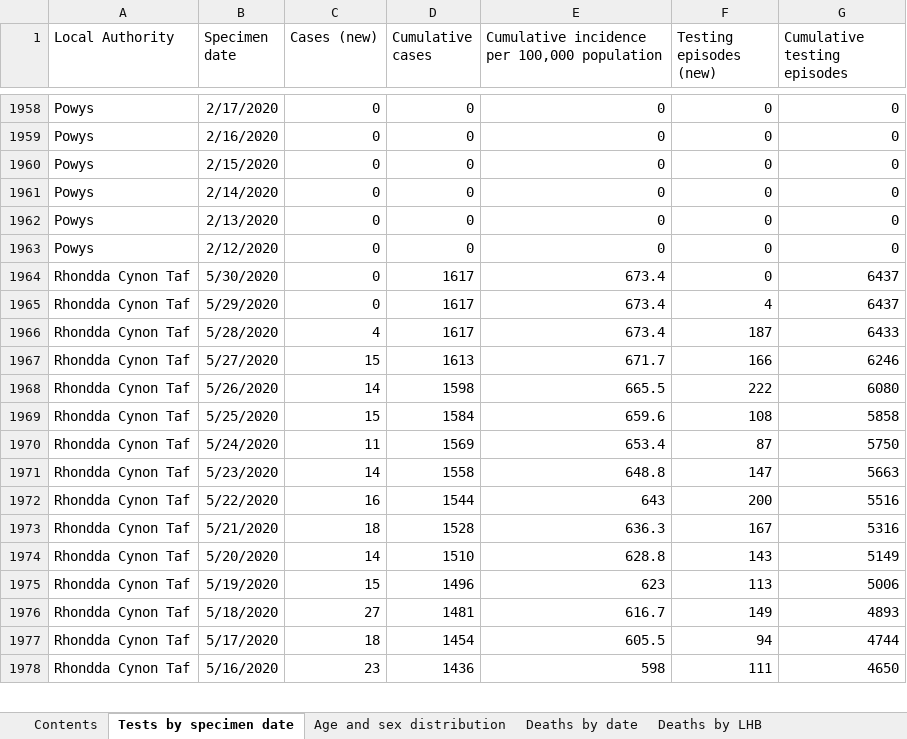
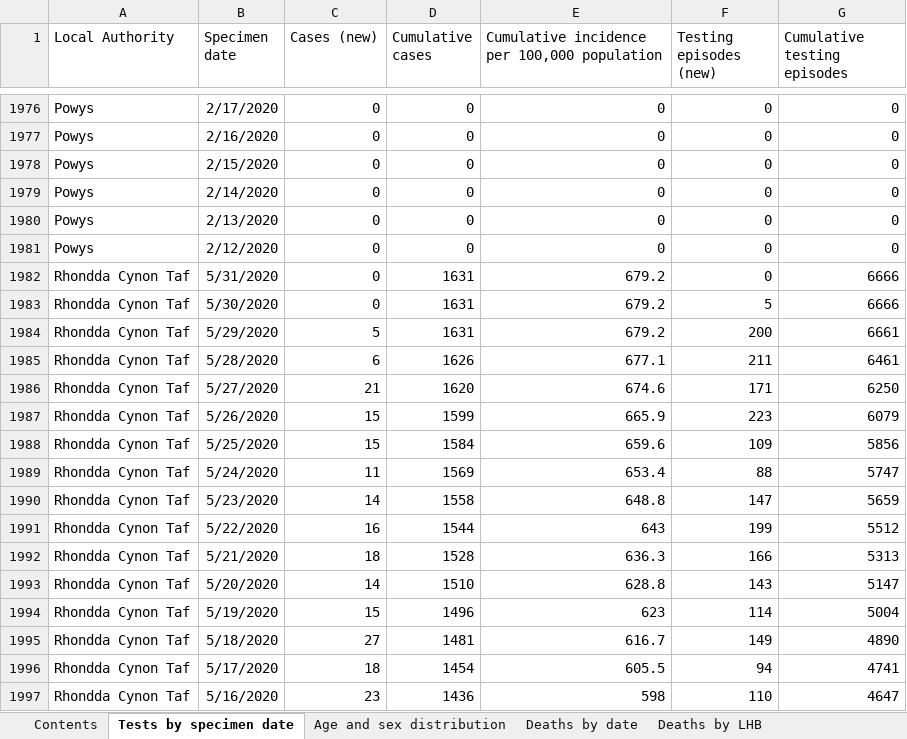
Before and after one commit to airallergy/covid-19-choropleth-map-uk, an Excel workbook: data/csv/src/data_latest_wls.xlsx, sheet Tests by specimen date, drawn as a sheet; only a part is shown, gaps mark what is left out; values as stored, in another font and other column widths than the file's, no borders; removed rows and columns are numbered as before the commit, all else as after; the diff covers the shown part only; the diff names each change by its address in the sheet, - before the commit and + after, or states it on an @@ line.

```diff
--- a/data/csv/src/data_latest_wls.xlsx (sheet Tests by specimen date)
+++ b/data/csv/src/data_latest_wls.xlsx (sheet Tests by specimen date)
-B1982 (Specimen date): 5/30/2020
+B1982 (Specimen date): 5/31/2020
-D1982:D1983 (Cumulative cases): 1617
+D1982:D1983 (Cumulative cases): 1631
-E1982:E1983: 673.4
+E1982:E1983: 679.2
-G1982:G1983 (Cumulative testing episodes): 6437
+G1982:G1983 (Cumulative testing episodes): 6666
-B1983 (Specimen date): 5/29/2020
+B1983 (Specimen date): 5/30/2020
-F1983 (Testing episodes (new)): 4
+F1983 (Testing episodes (new)): 5
-row 1966: Rhondda Cynon Taf | 5/28/2020 | 4 | 1617 | 673.4 | 187 | 6433
+row 1984: Rhondda Cynon Taf | 5/29/2020 | 5 | 1631 | 679.2 | 200 | 6661
+row 1985: Rhondda Cynon Taf | 5/28/2020 | 6 | 1626 | 677.1 | 211 | 6461
+row 1986: Rhondda Cynon Taf | 5/27/2020 | 21 | 1620 | 674.6 | 171 | 6250
-B1987 (Specimen date): 5/27/2020
+B1987 (Specimen date): 5/26/2020
-D1987 (Cumulative cases): 1613
+D1987 (Cumulative cases): 1599
-E1987: 671.7
+E1987: 665.9
-F1987 (Testing episodes (new)): 166
+F1987 (Testing episodes (new)): 223
-G1987 (Cumulative testing episodes): 6246
+G1987 (Cumulative testing episodes): 6079
-row 1968: Rhondda Cynon Taf | 5/26/2020 | 14 | 1598 | 665.5 | 222 | 6080
-F1988 (Testing episodes (new)): 108
+F1988 (Testing episodes (new)): 109
-G1988 (Cumulative testing episodes): 5858
+G1988 (Cumulative testing episodes): 5856
-F1989 (Testing episodes (new)): 87
+F1989 (Testing episodes (new)): 88
-G1989 (Cumulative testing episodes): 5750
+G1989 (Cumulative testing episodes): 5747
-G1990 (Cumulative testing episodes): 5663
+G1990 (Cumulative testing episodes): 5659
-F1991 (Testing episodes (new)): 200
+F1991 (Testing episodes (new)): 199
-G1991 (Cumulative testing episodes): 5516
+G1991 (Cumulative testing episodes): 5512
-F1992 (Testing episodes (new)): 167
+F1992 (Testing episodes (new)): 166
-G1992 (Cumulative testing episodes): 5316
+G1992 (Cumulative testing episodes): 5313
-G1993 (Cumulative testing episodes): 5149
+G1993 (Cumulative testing episodes): 5147
-F1994 (Testing episodes (new)): 113
+F1994 (Testing episodes (new)): 114
-G1994 (Cumulative testing episodes): 5006
+G1994 (Cumulative testing episodes): 5004
-G1995 (Cumulative testing episodes): 4893
+G1995 (Cumulative testing episodes): 4890
-G1996 (Cumulative testing episodes): 4744
+G1996 (Cumulative testing episodes): 4741
-F1997 (Testing episodes (new)): 111
+F1997 (Testing episodes (new)): 110
-G1997 (Cumulative testing episodes): 4650
+G1997 (Cumulative testing episodes): 4647
```
Also changed, not shown: 36 added rows, 13 removed rows and 466 edited cells elsewhere in this sheet, sheet Age and sex distribution, sheet Deaths by date, sheet Deaths by LHB, sheet Contents, 17 other files.
